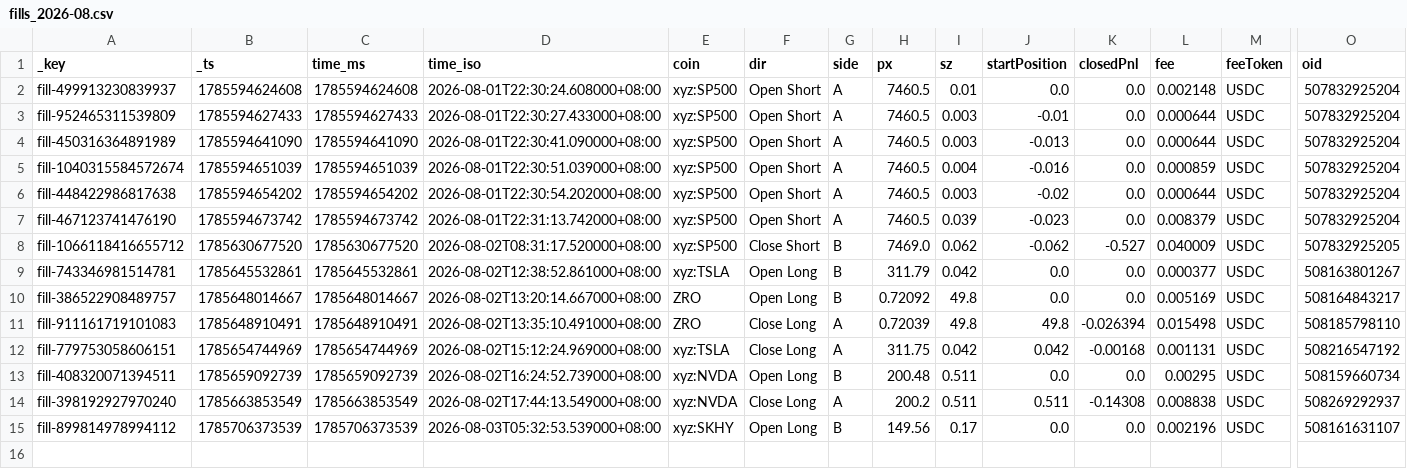
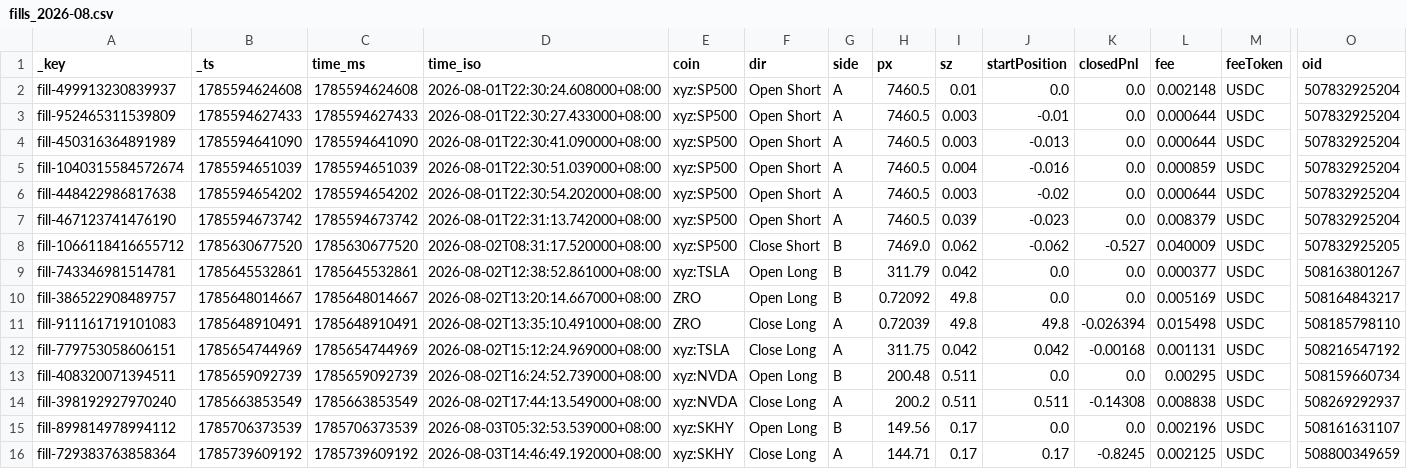
Before and after one commit to ScorpiusCapitalGroupLLC/hyperliquid_data, a CSV file: hyperliquid_data/fills_2026-08.csv, drawn as a sheet; only a part is shown, gaps mark what is left out; rows hold the shown columns only; the diff names each change by its address in the sheet, - before the commit and + after, or states it on an @@ line.

```diff
--- a/hyperliquid_data/fills_2026-08.csv
+++ b/hyperliquid_data/fills_2026-08.csv
+row 16: fill-729383763858364 | 1785739609192 | 1785739609192 | 2026-08-03T14:46:49.192000+08:00 | xyz:SKHY | Close Long | A | 144.71 | 0.17 | 0.17 | -0.8245 | 0.002125 | USDC | 508800349659
```
Also changed, not shown: hyperliquid_data/funding_2026-08.csv, 1 other file.
